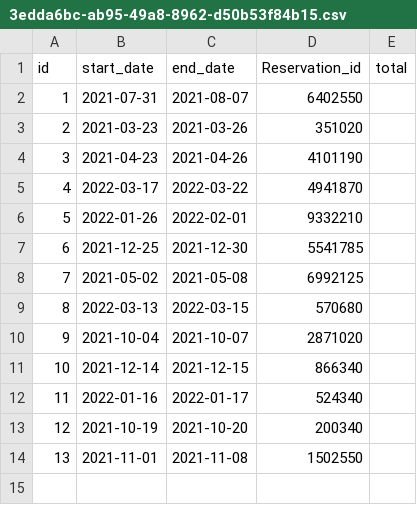
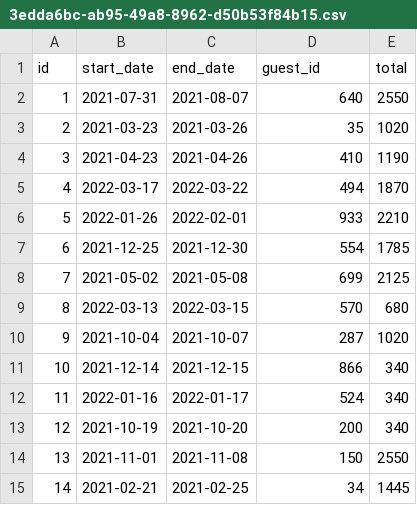
Before and after one commit to see-k/dontWreckMyHouse, a CSV file: data/reservations/3edda6bc-ab95-49a8-8962-d50b53f84b15.csv, drawn as a sheet.

Commit message:
Update 3edda6bc-ab95-49a8-8962-d50b53f84b15.csv

```diff
--- a/data/reservations/3edda6bc-ab95-49a8-8962-d50b53f84b15.csv
+++ b/data/reservations/3edda6bc-ab95-49a8-8962-d50b53f84b15.csv
@@ -1,14 +1,15 @@
-id,start_date,end_date,Reservation_id,total
-1,2021-07-31,2021-08-07,6402550
-2,2021-03-23,2021-03-26,351020
-3,2021-04-23,2021-04-26,4101190
-4,2022-03-17,2022-03-22,4941870
-5,2022-01-26,2022-02-01,9332210
-6,2021-12-25,2021-12-30,5541785
-7,2021-05-02,2021-05-08,6992125
-8,2022-03-13,2022-03-15,570680
-9,2021-10-04,2021-10-07,2871020
-10,2021-12-14,2021-12-15,866340
-11,2022-01-16,2022-01-17,524340
-12,2021-10-19,2021-10-20,200340
-13,2021-11-01,2021-11-08,1502550
+id,start_date,end_date,guest_id,total
+1,2021-07-31,2021-08-07,640,2550
+2,2021-03-23,2021-03-26,35,1020
+3,2021-04-23,2021-04-26,410,1190
+4,2022-03-17,2022-03-22,494,1870
+5,2022-01-26,2022-02-01,933,2210
+6,2021-12-25,2021-12-30,554,1785
+7,2021-05-02,2021-05-08,699,2125
+8,2022-03-13,2022-03-15,570,680
+9,2021-10-04,2021-10-07,287,1020
+10,2021-12-14,2021-12-15,866,340
+11,2022-01-16,2022-01-17,524,340
+12,2021-10-19,2021-10-20,200,340
+13,2021-11-01,2021-11-08,150,2550
+14,2021-02-21,2021-02-25,34,1445
```
